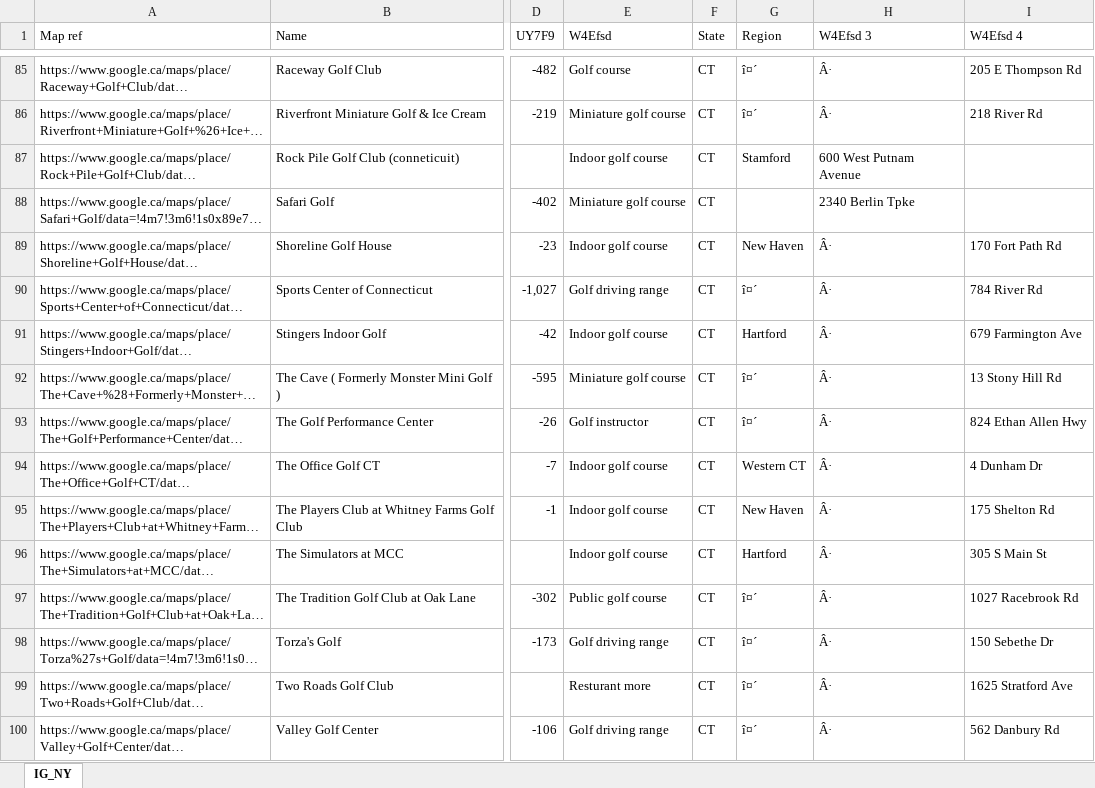
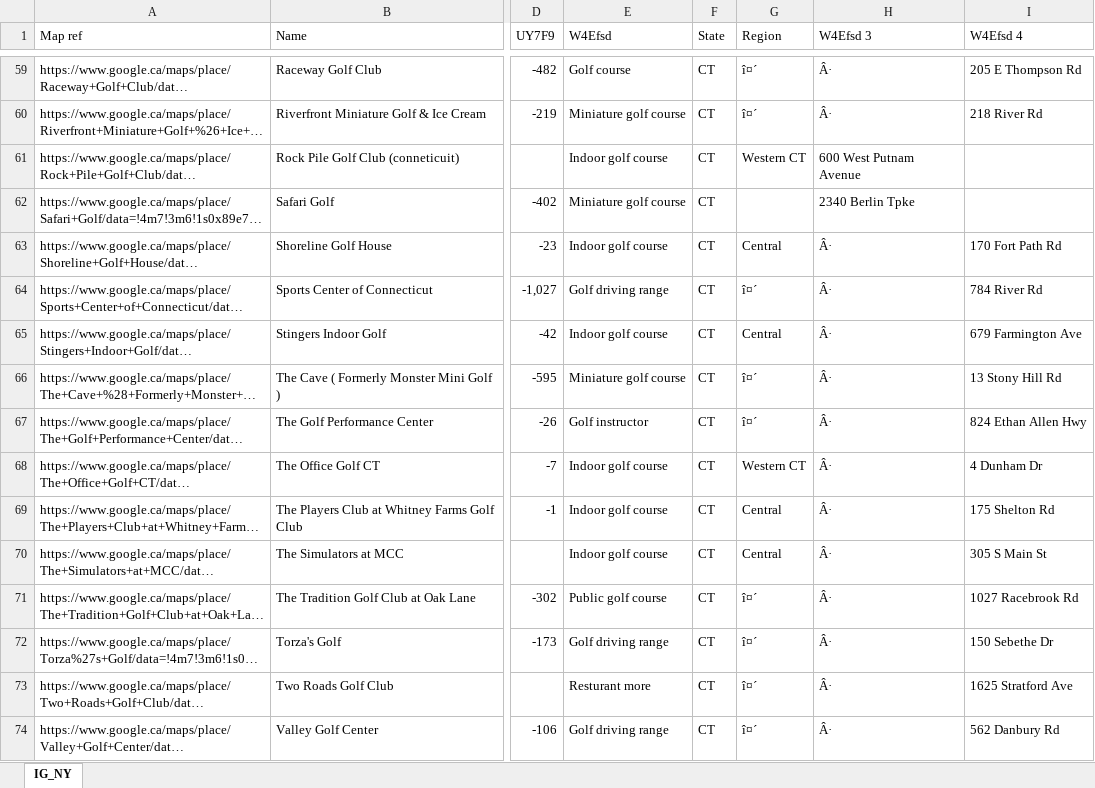
Before and after one commit to Gman48/indoorgolfdir, an Excel workbook: IG_USAloaded.xlsx, sheet IG_NY, drawn as a sheet; only a part is shown, gaps mark what is left out; long unchanged cells end in …; values as stored, in another font and other column widths than the file's, no cell formats; addresses are those after the commit; the diff covers the shown part only; the diff names each change by its address in the sheet, - before the commit and + after, or states it on an @@ line.

```diff
--- a/IG_USAloaded.xlsx (sheet IG_NY)
+++ b/IG_USAloaded.xlsx (sheet IG_NY)
-G61 (Region): Stamford
+G61 (Region): Western CT
-G63 (Region): New Haven
+G63 (Region): Central
-G65 (Region): Hartford
+G65 (Region): Central
-G69 (Region): New Haven
+G69 (Region): Central
-G70 (Region): Hartford
+G70 (Region): Central
```
Also changed, not shown: 45 added rows, 5 removed rows, 26 moved rows and 423 edited cells elsewhere in this sheet, cell formats, 14 other files.
